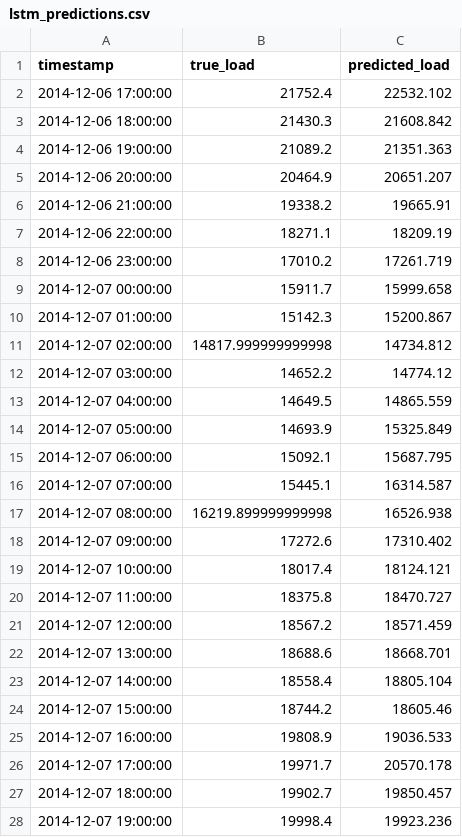
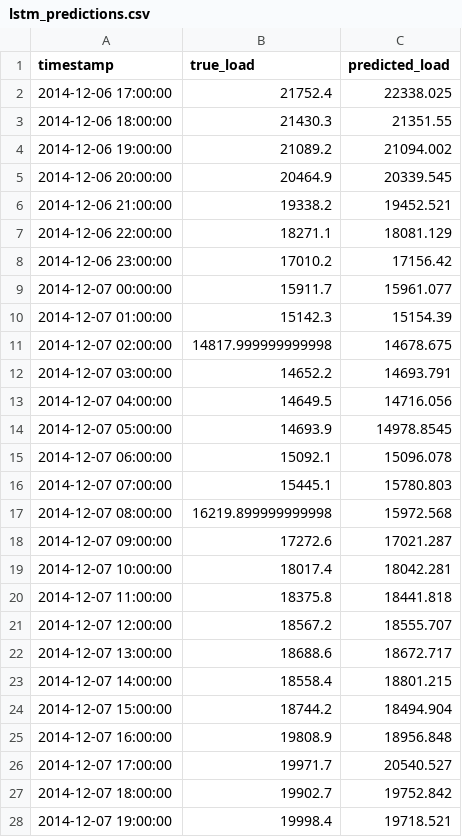
Before and after one commit to sandupama95/energy_forecasting, a CSV file: data/predictions/lstm_predictions.csv, drawn as a sheet; only a part is shown; the diff covers the shown part only.

Commit message:
n-beat predictions

```diff
--- a/data/predictions/lstm_predictions.csv
+++ b/data/predictions/lstm_predictions.csv
@@ -1,28 +1,28 @@
 timestamp,true_load,predicted_load
-2014-12-06 17:00:00,21752.4,22532.102
-2014-12-06 18:00:00,21430.3,21608.842
-2014-12-06 19:00:00,21089.2,21351.363
-2014-12-06 20:00:00,20464.9,20651.207
-2014-12-06 21:00:00,19338.2,19665.91
-2014-12-06 22:00:00,18271.1,18209.19
-2014-12-06 23:00:00,17010.2,17261.719
-2014-12-07 00:00:00,15911.7,15999.658
-2014-12-07 01:00:00,15142.3,15200.867
-2014-12-07 02:00:00,14817.999999999998,14734.812
-2014-12-07 03:00:00,14652.2,14774.12
-2014-12-07 04:00:00,14649.5,14865.559
-2014-12-07 05:00:00,14693.9,15325.849
-2014-12-07 06:00:00,15092.1,15687.795
-2014-12-07 07:00:00,15445.1,16314.587
-2014-12-07 08:00:00,16219.899999999998,16526.938
-2014-12-07 09:00:00,17272.6,17310.402
-2014-12-07 10:00:00,18017.4,18124.121
-2014-12-07 11:00:00,18375.8,18470.727
-2014-12-07 12:00:00,18567.2,18571.459
-2014-12-07 13:00:00,18688.6,18668.701
-2014-12-07 14:00:00,18558.4,18805.104
-2014-12-07 15:00:00,18744.2,18605.46
-2014-12-07 16:00:00,19808.9,19036.533
-2014-12-07 17:00:00,19971.7,20570.178
-2014-12-07 18:00:00,19902.7,19850.457
-2014-12-07 19:00:00,19998.4,19923.236
+2014-12-06 17:00:00,21752.4,22338.025
+2014-12-06 18:00:00,21430.3,21351.55
+2014-12-06 19:00:00,21089.2,21094.002
+2014-12-06 20:00:00,20464.9,20339.545
+2014-12-06 21:00:00,19338.2,19452.521
+2014-12-06 22:00:00,18271.1,18081.129
+2014-12-06 23:00:00,17010.2,17156.42
+2014-12-07 00:00:00,15911.7,15961.077
+2014-12-07 01:00:00,15142.3,15154.39
+2014-12-07 02:00:00,14817.999999999998,14678.675
+2014-12-07 03:00:00,14652.2,14693.791
+2014-12-07 04:00:00,14649.5,14716.056
+2014-12-07 05:00:00,14693.9,14978.8545
+2014-12-07 06:00:00,15092.1,15096.078
+2014-12-07 07:00:00,15445.1,15780.803
+2014-12-07 08:00:00,16219.899999999998,15972.568
+2014-12-07 09:00:00,17272.6,17021.287
+2014-12-07 10:00:00,18017.4,18042.281
+2014-12-07 11:00:00,18375.8,18441.818
+2014-12-07 12:00:00,18567.2,18555.707
+2014-12-07 13:00:00,18688.6,18672.717
+2014-12-07 14:00:00,18558.4,18801.215
+2014-12-07 15:00:00,18744.2,18494.904
+2014-12-07 16:00:00,19808.9,18956.848
+2014-12-07 17:00:00,19971.7,20540.527
+2014-12-07 18:00:00,19902.7,19752.842
+2014-12-07 19:00:00,19998.4,19718.521
```
Also changed, not shown: 21 edited cells elsewhere in this file, 4 other files.
